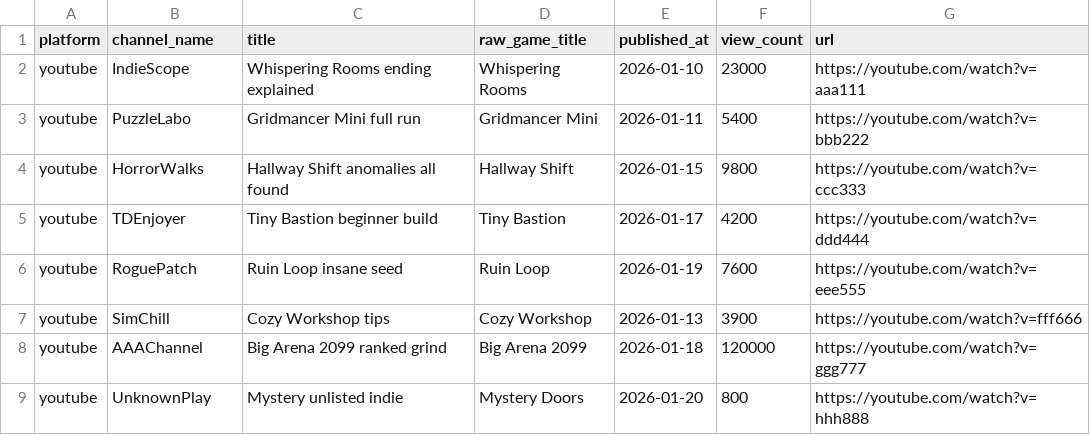
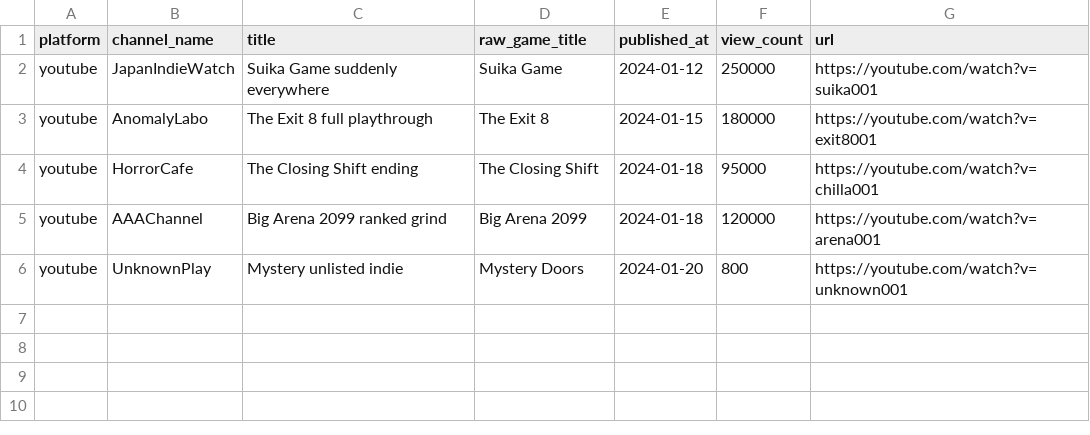
Before and after one commit to KimuraSatoshi1124/game-streaming, a CSV file: sample_youtube_videos.csv, drawn as a sheet.

```diff
--- a/sample_youtube_videos.csv
+++ b/sample_youtube_videos.csv
@@ -1,9 +1,6 @@
 platform,channel_name,title,raw_game_title,published_at,view_count,url
-youtube,IndieScope,"Whispering Rooms ending explained",Whispering Rooms,2026-01-10,23000,https://youtube.com/watch?v=aaa111
-youtube,PuzzleLabo,"Gridmancer Mini full run",Gridmancer Mini,2026-01-11,5400,https://youtube.com/watch?v=bbb222
-youtube,HorrorWalks,"Hallway Shift anomalies all found",Hallway Shift,2026-01-15,9800,https://youtube.com/watch?v=ccc333
-youtube,TDEnjoyer,"Tiny Bastion beginner build",Tiny Bastion,2026-01-17,4200,https://youtube.com/watch?v=ddd444
-youtube,RoguePatch,"Ruin Loop insane seed",Ruin Loop,2026-01-19,7600,https://youtube.com/watch?v=eee555
-youtube,SimChill,"Cozy Workshop tips",Cozy Workshop,2026-01-13,3900,https://youtube.com/watch?v=fff666
-youtube,AAAChannel,"Big Arena 2099 ranked grind",Big Arena 2099,2026-01-18,120000,https://youtube.com/watch?v=ggg777
-youtube,UnknownPlay,"Mystery unlisted indie",Mystery Doors,2026-01-20,800,https://youtube.com/watch?v=hhh888
+youtube,JapanIndieWatch,"Suika Game suddenly everywhere",Suika Game,2024-01-12,250000,https://youtube.com/watch?v=suika001
+youtube,AnomalyLabo,"The Exit 8 full playthrough",The Exit 8,2024-01-15,180000,https://youtube.com/watch?v=exit8001
+youtube,HorrorCafe,"The Closing Shift ending",The Closing Shift,2024-01-18,95000,https://youtube.com/watch?v=chilla001
+youtube,AAAChannel,"Big Arena 2099 ranked grind",Big Arena 2099,2024-01-18,120000,https://youtube.com/watch?v=arena001
+youtube,UnknownPlay,"Mystery unlisted indie",Mystery Doors,2024-01-20,800,https://youtube.com/watch?v=unknown001
```
Also changed, not shown: category_event_summary.csv, data_quality_report.csv, 22 other files.
